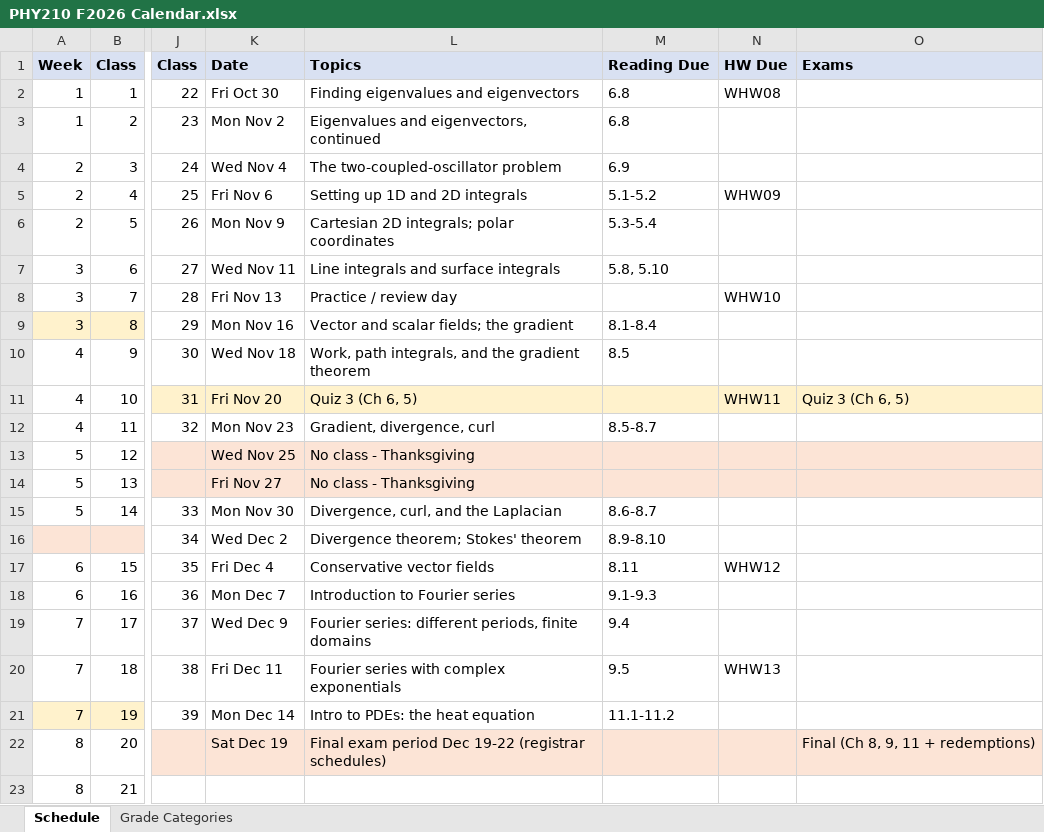
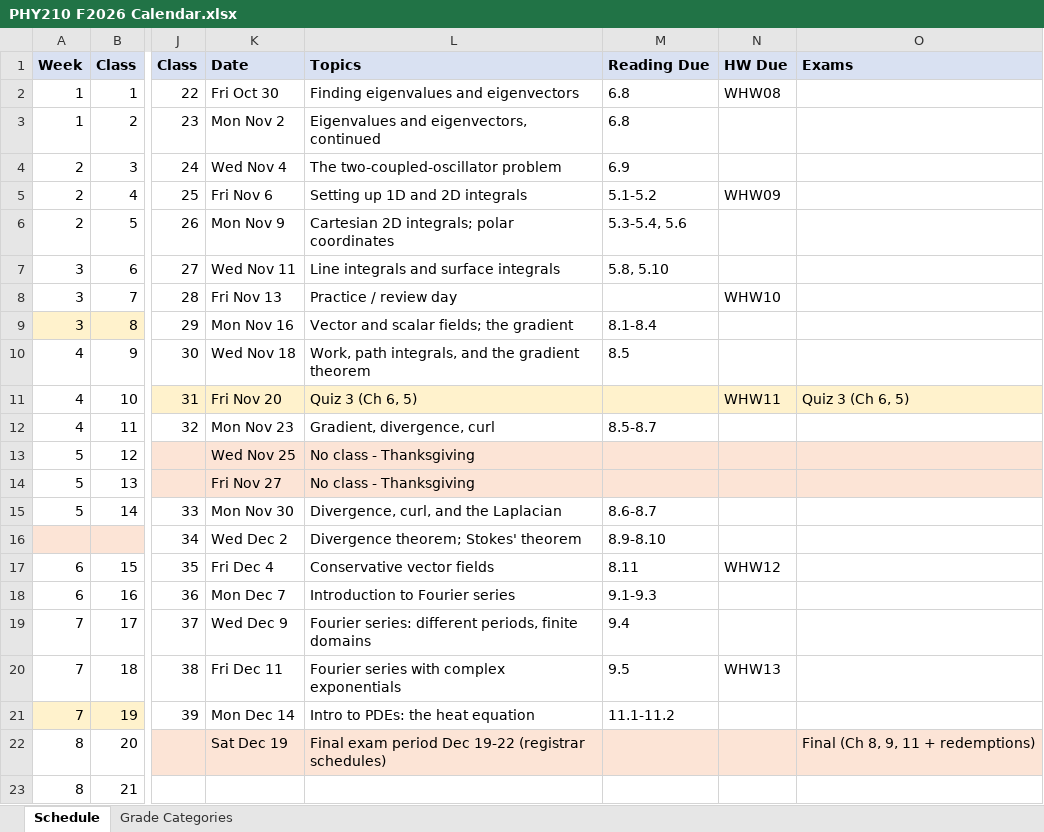
Before and after one commit to mglerner/MathematicalPhysics, an Excel workbook: SyllabusAndFirstDay/2026/PHY210 F2026 Calendar.xlsx, sheet Schedule, drawn as a sheet; only a part is shown, gaps mark what is left out; values as stored, in another font and other column widths than the file's, no borders; the diff names each change by its address in the sheet, - before the commit and + after, or states it on an @@ line.

```diff
--- a/SyllabusAndFirstDay/2026/PHY210 F2026 Calendar.xlsx (sheet Schedule)
+++ b/SyllabusAndFirstDay/2026/PHY210 F2026 Calendar.xlsx (sheet Schedule)
-M6: 5.3-5.4
+M6: 5.3-5.4, 5.6
```
Also changed, not shown: 1 other file.
